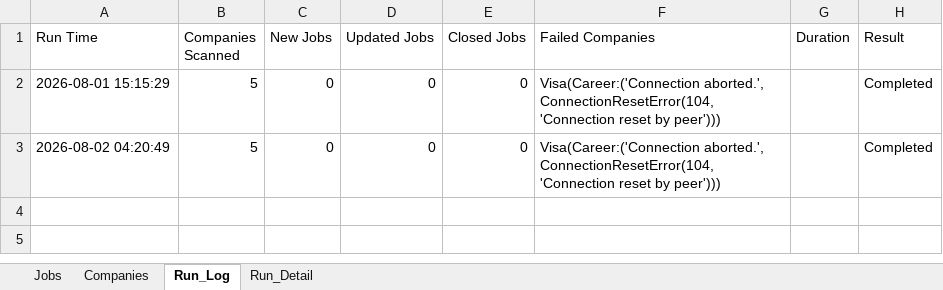
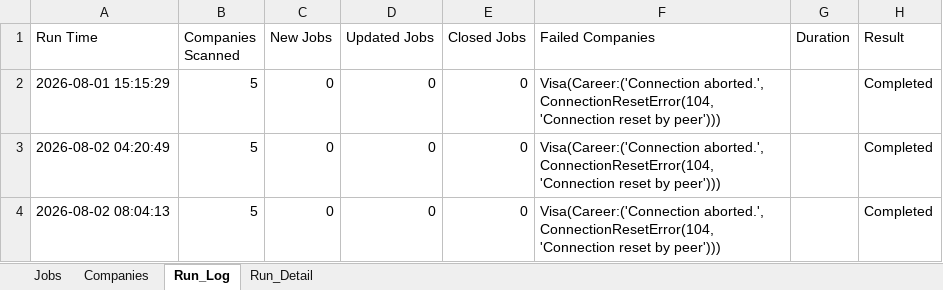
Before and after one commit to sabrinahan93-byte/PCIP, an Excel workbook: output/Job_Dashboard.xlsx, sheet Run_Log, drawn as a sheet; values as stored, in another font and other column widths than the file's, no borders; the diff names each change by its address in the sheet, - before the commit and + after, or states it on an @@ line.

```diff
--- a/output/Job_Dashboard.xlsx (sheet Run_Log)
+++ b/output/Job_Dashboard.xlsx (sheet Run_Log)
+row 4: 2026-08-02 08:04:13 | 5 | 0 | 0 | 0 | Visa(Career:('Connection aborted.', ConnectionResetError(104, 'Connection reset by peer'))) |  | Completed
```
Also changed, not shown: sheet Jobs, sheet Run_Detail, sheet Companies.
